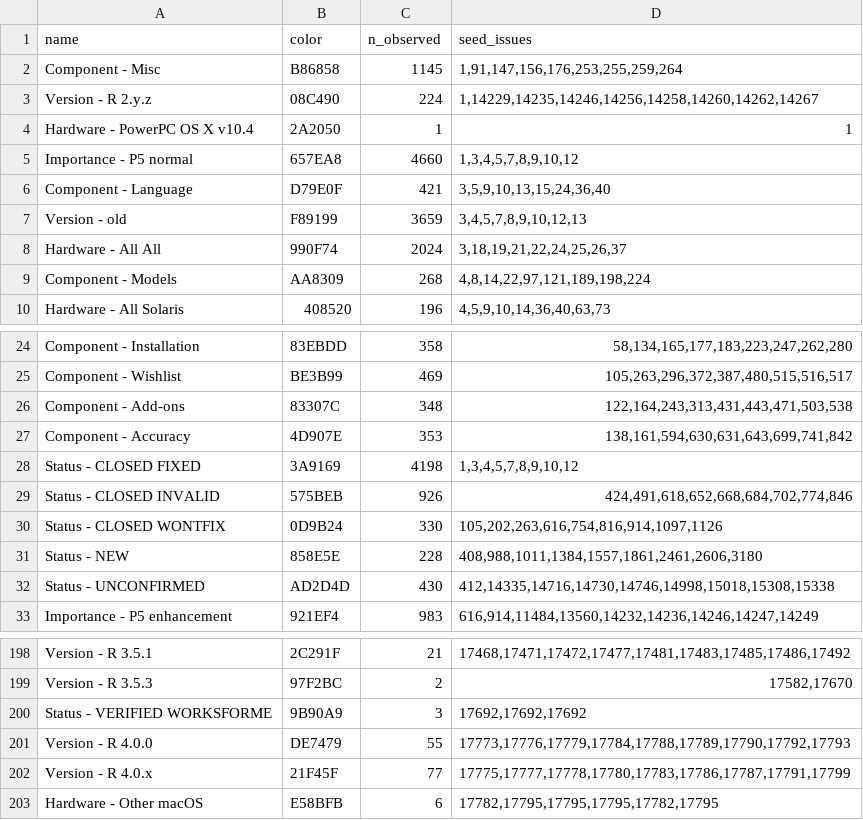
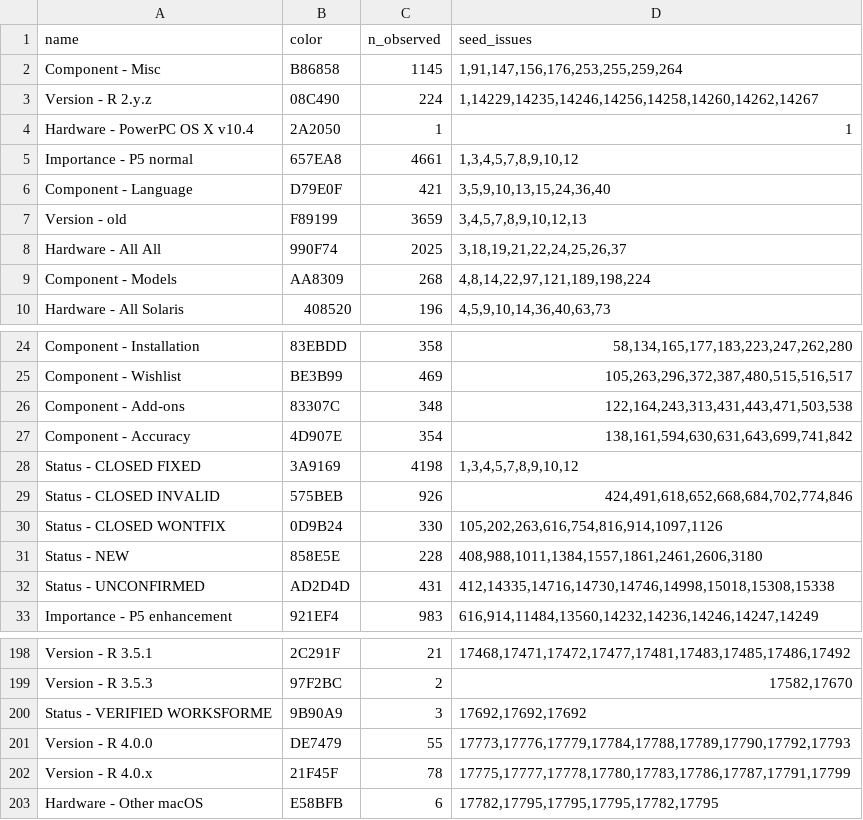
Before and after one commit to MichaelChirico/r-bugs, a CSV file: data/labels.csv, drawn as a sheet; only a part is shown, gaps mark what is left out.

```diff
--- a/data/labels.csv
+++ b/data/labels.csv
@@ -4,6 +4,6 @@ Version - R 2.y.z,08C490,224,"1,14229,14235,14246,14256,14258,14260,14262,14267"
 Hardware - PowerPC OS X v10.4,2A2050,1,1
-Importance - P5 normal,657EA8,4660,"1,3,4,5,7,8,9,10,12"
+Importance - P5 normal,657EA8,4661,"1,3,4,5,7,8,9,10,12"
 Component - Language,D79E0F,421,"3,5,9,10,13,15,24,36,40"
 Version - old,F89199,3659,"3,4,5,7,8,9,10,12,13"
-Hardware - All All,990F74,2024,"3,18,19,21,22,24,25,26,37"
+Hardware - All All,990F74,2025,"3,18,19,21,22,24,25,26,37"
 Component - Models,AA8309,268,"4,8,14,22,97,121,189,198,224"
@@ -26,3 +26,3 @@ Component - Wishlist,BE3B99,469,"105,263,296,372,387,480,515,516,517"
 Component - Add-ons,83307C,348,"122,164,243,313,431,443,471,503,538"
-Component - Accuracy,4D907E,353,"138,161,594,630,631,643,699,741,842"
+Component - Accuracy,4D907E,354,"138,161,594,630,631,643,699,741,842"
 Status - CLOSED FIXED,3A9169,4198,"1,3,4,5,7,8,9,10,12"
@@ -31,3 +31,3 @@ Status - CLOSED WONTFIX,0D9B24,330,"105,202,263,616,754,816,914,1097,1126"
 Status - NEW,858E5E,228,"408,988,1011,1384,1557,1861,2461,2606,3180"
-Status - UNCONFIRMED,AD2D4D,430,"412,14335,14716,14730,14746,14998,15018,15308,15338"
+Status - UNCONFIRMED,AD2D4D,431,"412,14335,14716,14730,14746,14998,15018,15308,15338"
 Importance - P5 enhancement,921EF4,983,"616,914,11484,13560,14232,14236,14246,14247,14249"
@@ -201,3 +201,3 @@ Status - VERIFIED WORKSFORME,9B90A9,3,"17692,17692,17692"
 Version - R 4.0.0,DE7479,55,"17773,17776,17779,17784,17788,17789,17790,17792,17793"
-Version - R 4.0.x,21F45F,77,"17775,17777,17778,17780,17783,17786,17787,17791,17799"
+Version - R 4.0.x,21F45F,78,"17775,17777,17778,17780,17783,17786,17787,17791,17799"
 Hardware - Other macOS,E58BFB,6,"17782,17795,17795,17795,17782,17795"
```
Also changed, not shown: data/known_bugs.csv, 1 other file.
